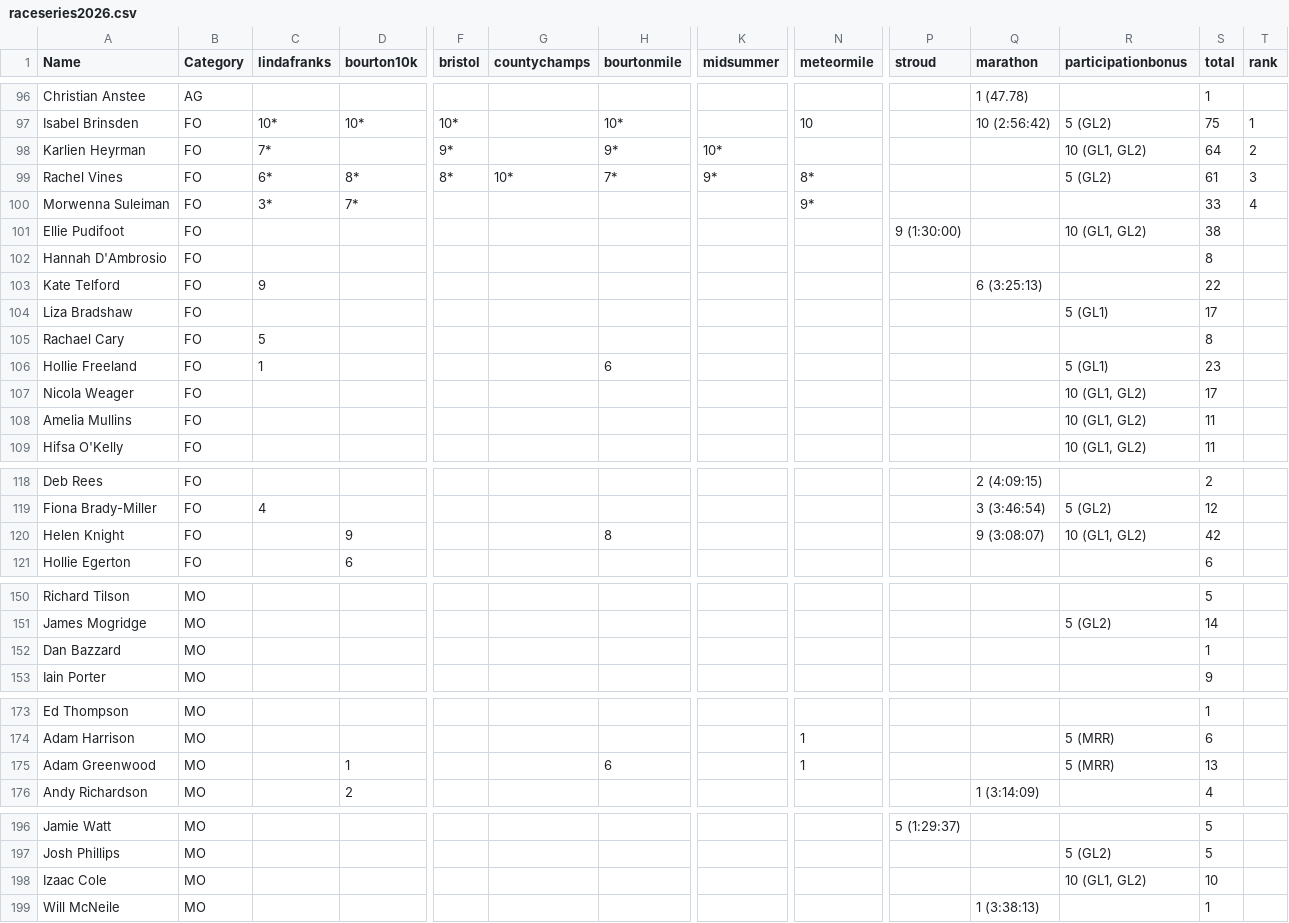
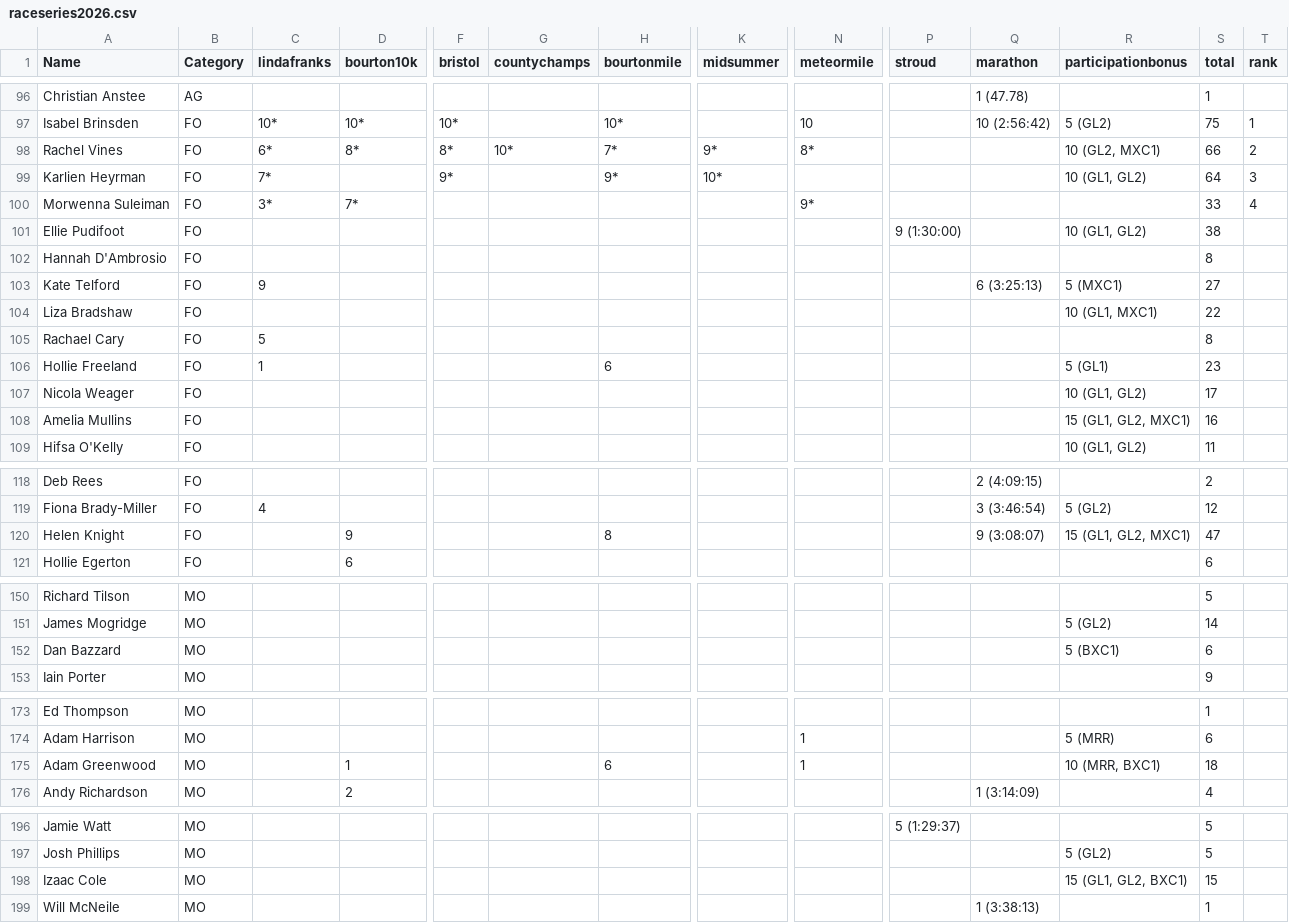
Before and after one commit to CLCStriders/striders, a CSV file: _data/raceseries2026.csv, drawn as a sheet; only a part is shown, gaps mark what is left out; removed rows and columns are numbered as before the commit, all else as after; rows hold the shown columns only; the diff covers the shown part only; the diff names each change by its address in the sheet, - before the commit and + after, or states it on an @@ line.

```diff
--- a/_data/raceseries2026.csv
+++ b/_data/raceseries2026.csv
+row 98: Rachel Vines | FO | 6* | 8* | 8* | 10* | 7* | 9* | 8* |  |  | 10 (GL2, MXC1) | 66 | 2
-T99 (rank): 2
+T99 (rank): 3
-row 99: Rachel Vines | FO | 6* | 8* | 8* | 10* | 7* | 9* | 8* |  |  | 5 (GL2) | 61 | 3
-R103 (participationbonus): (empty)
+R103 (participationbonus): 5 (MXC1)
-S103 (total): 22
+S103 (total): 27
-R104 (participationbonus): 5 (GL1)
+R104 (participationbonus): 10 (GL1, MXC1)
-S104 (total): 17
+S104 (total): 22
-R108 (participationbonus): 10 (GL1, GL2)
+R108 (participationbonus): 15 (GL1, GL2, MXC1)
-S108 (total): 11
+S108 (total): 16
-R120 (participationbonus): 10 (GL1, GL2)
+R120 (participationbonus): 15 (GL1, GL2, MXC1)
-S120 (total): 42
+S120 (total): 47
-R152 (participationbonus): (empty)
+R152 (participationbonus): 5 (BXC1)
-S152 (total): 1
+S152 (total): 6
-R175 (participationbonus): 5 (MRR)
+R175 (participationbonus): 10 (MRR, BXC1)
-S175 (total): 13
+S175 (total): 18
-R198 (participationbonus): 10 (GL1, GL2)
+R198 (participationbonus): 15 (GL1, GL2, BXC1)
-S198 (total): 10
+S198 (total): 15
```
Also changed, not shown: 3 added rows, 3 removed rows and 30 edited cells elsewhere in this file.
